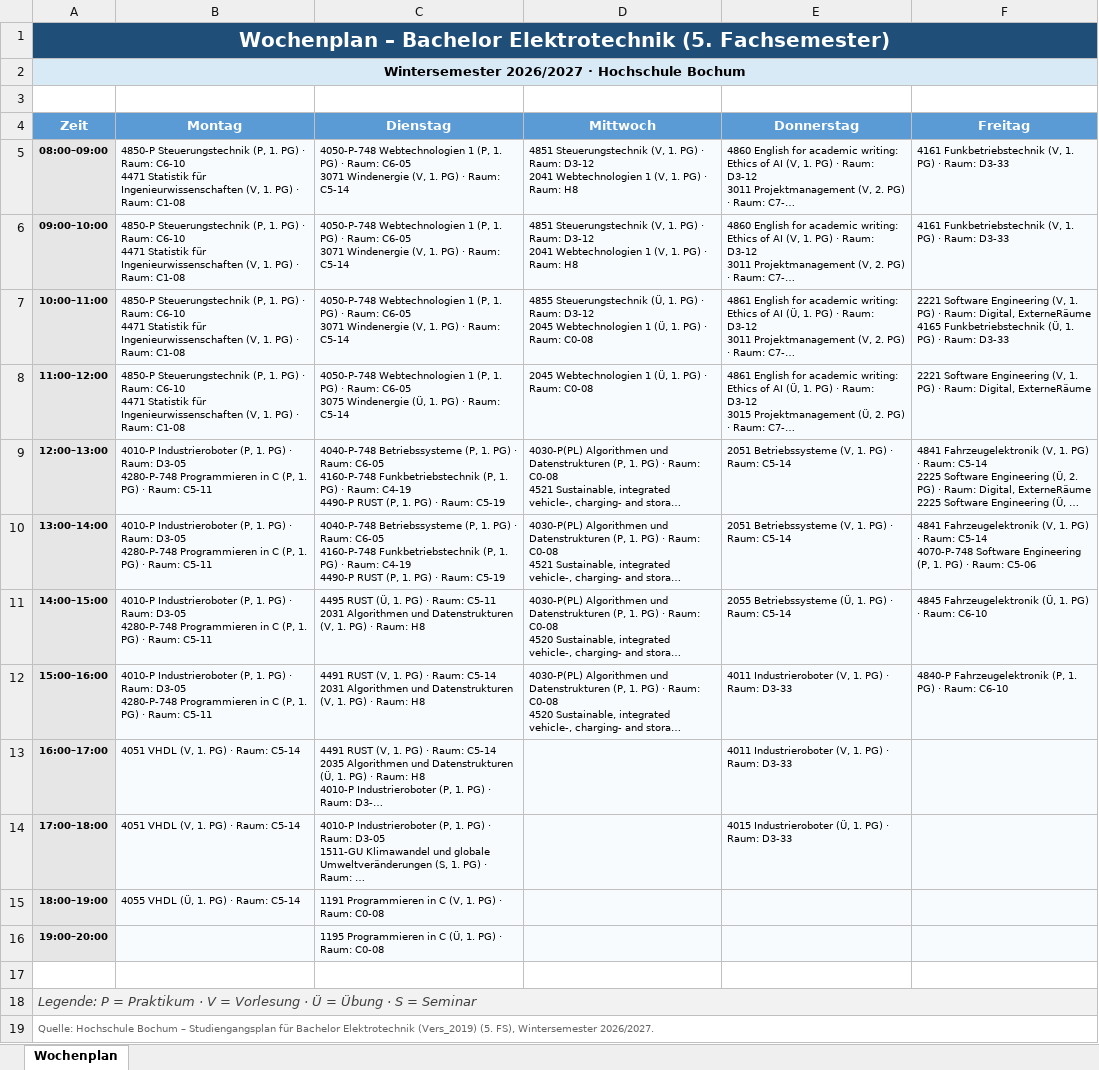
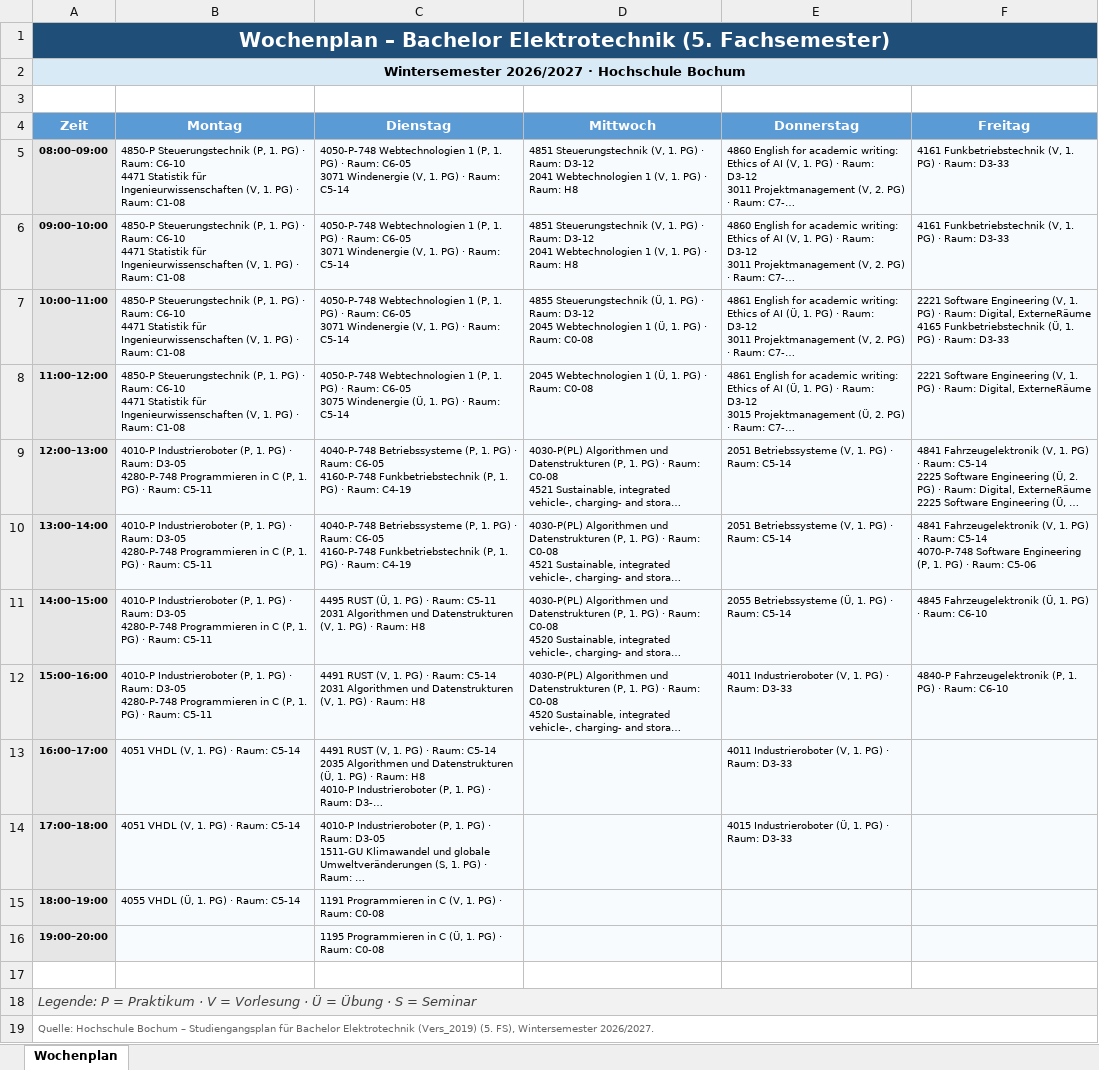
Before and after one commit to TobiLewe/Klausuren, an Excel workbook: Stundenplan.xlsx, sheet Wochenplan, drawn as a sheet; long unchanged cells end in …; values as stored, in another font and other column widths than the file's, no borders; ↵ is a line break in a cell; the diff names each change by its address in the sheet, - before the commit and + after, or states it on an @@ line.

Commit message:
Add files via upload

```diff
--- a/Stundenplan.xlsx (sheet Wochenplan)
+++ b/Stundenplan.xlsx (sheet Wochenplan)
-C9:C10 (Dienstag): …Raum: C4-19 ↵ 4490-P RUST (P, 1. PG) · Raum: C5-19
+C9:C10 (Dienstag): …Raum: C4-19
```
